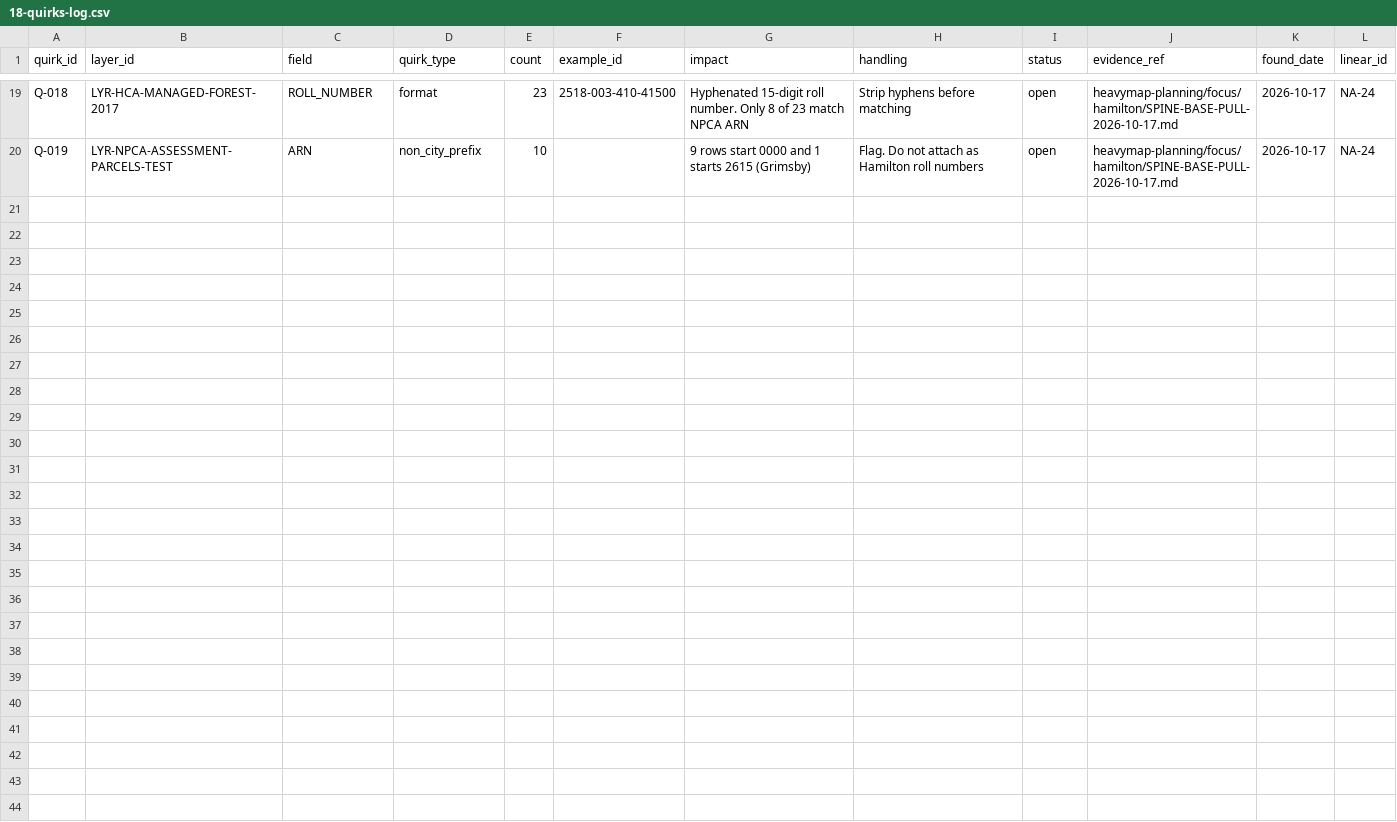
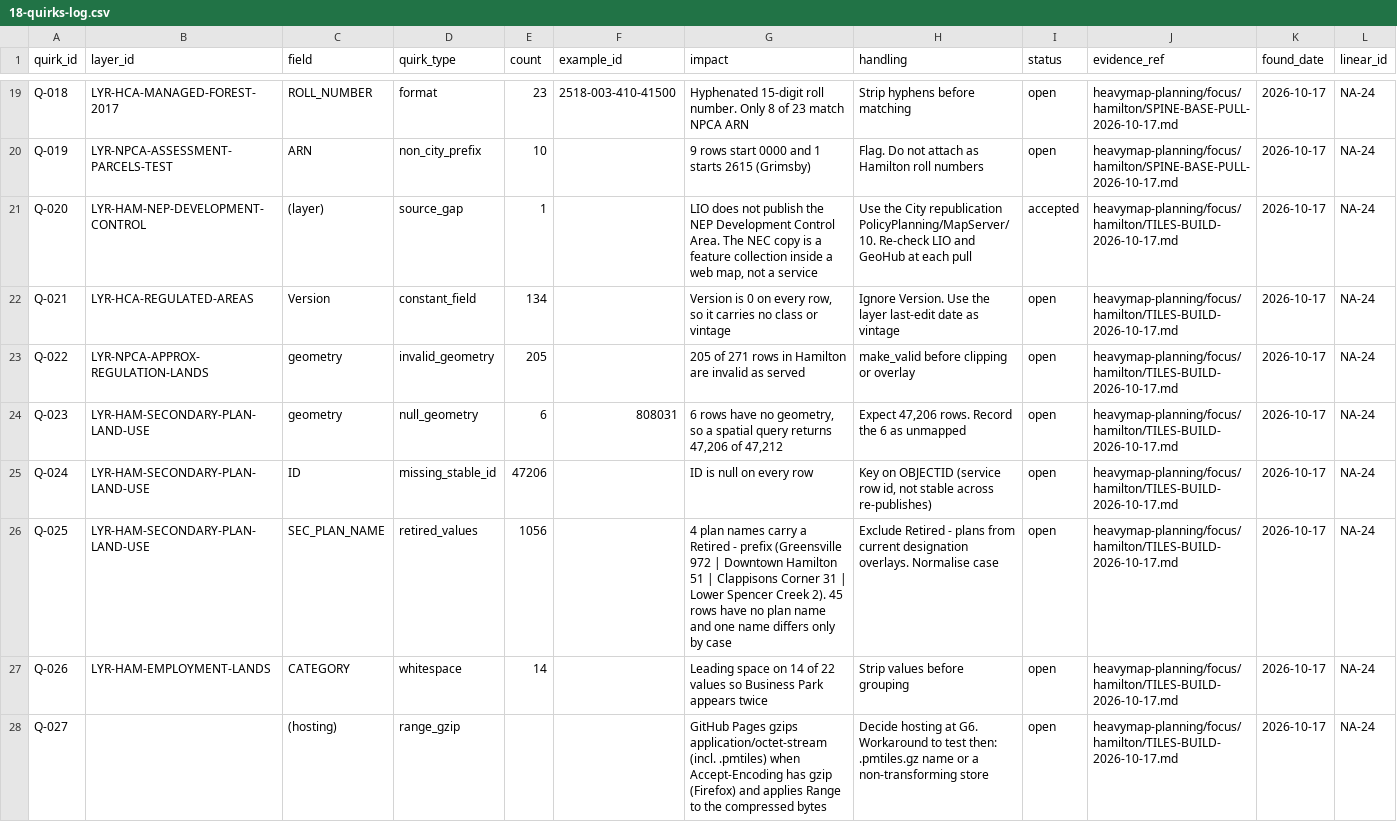
Before and after one commit to niagaraassembly/heavymap, a CSV file: Spreadsheets/18-quirks-log.csv, drawn as a sheet; only a part is shown, gaps mark what is left out; the diff names each change by its address in the sheet, - before the commit and + after, or states it on an @@ line.

```diff
--- a/Spreadsheets/18-quirks-log.csv
+++ b/Spreadsheets/18-quirks-log.csv
+row 21: Q-020 | LYR-HAM-NEP-DEVELOPMENT-CONTROL | (layer) | source_gap | 1 |  | LIO does not publish the NEP Development Control Area. The NEC copy is a feature collection inside a web map, not a service | Use the City republication PolicyPlanning/MapServer/10. Re-check LIO and GeoHub at each pull | accepted | heavymap-planning/focus/hamilton/TILES-BUILD-2026-10-17.md | 2026-10-17 | NA-24
+row 22: Q-021 | LYR-HCA-REGULATED-AREAS | Version | constant_field | 134 |  | Version is 0 on every row, so it carries no class or vintage | Ignore Version. Use the layer last-edit date as vintage | open | heavymap-planning/focus/hamilton/TILES-BUILD-2026-10-17.md | 2026-10-17 | NA-24
+row 23: Q-022 | LYR-NPCA-APPROX-REGULATION-LANDS | geometry | invalid_geometry | 205 |  | 205 of 271 rows in Hamilton are invalid as served | make_valid before clipping or overlay | open | heavymap-planning/focus/hamilton/TILES-BUILD-2026-10-17.md | 2026-10-17 | NA-24
+row 24: Q-023 | LYR-HAM-SECONDARY-PLAN-LAND-USE | geometry | null_geometry | 6 | 808031 | 6 rows have no geometry, so a spatial query returns 47,206 of 47,212 | Expect 47,206 rows. Record the 6 as unmapped | open | heavymap-planning/focus/hamilton/TILES-BUILD-2026-10-17.md | 2026-10-17 | NA-24
+row 25: Q-024 | LYR-HAM-SECONDARY-PLAN-LAND-USE | ID | missing_stable_id | 47206 |  | ID is null on every row | Key on OBJECTID (service row id, not stable across re-publishes) | open | heavymap-planning/focus/hamilton/TILES-BUILD-2026-10-17.md | 2026-10-17 | NA-24
+row 26: Q-025 | LYR-HAM-SECONDARY-PLAN-LAND-USE | SEC_PLAN_NAME | retired_values | 1056 |  | 4 plan names carry a Retired - prefix (Greensville 972 | Downtown Hamilton 51 | Clappisons Corner 31 | Lower Spencer Creek 2). 45 rows have no plan name and one name differs only by case | Exclude Retired - plans from current designation overlays. Normalise case | open | heavymap-planning/focus/hamilton/TILES-BUILD-2026-10-17.md | 2026-10-17 | NA-24
+row 27: Q-026 | LYR-HAM-EMPLOYMENT-LANDS | CATEGORY | whitespace | 14 |  | Leading space on 14 of 22 values so Business Park appears twice | Strip values before grouping | open | heavymap-planning/focus/hamilton/TILES-BUILD-2026-10-17.md | 2026-10-17 | NA-24
+row 28: Q-027 |  | (hosting) | range_gzip |  |  | GitHub Pages gzips application/octet-stream (incl. .pmtiles) when Accept-Encoding has gzip (Firefox) and applies Range to the compressed bytes | Decide hosting at G6. Workaround to test then: .pmtiles.gz name or a non-transforming store | open | heavymap-planning/focus/hamilton/TILES-BUILD-2026-10-17.md | 2026-10-17 | NA-24
```
Also changed, not shown: Spreadsheets/00-PLANNING-INDEX.csv, Spreadsheets/16-service-profile.csv, 7 other files.
